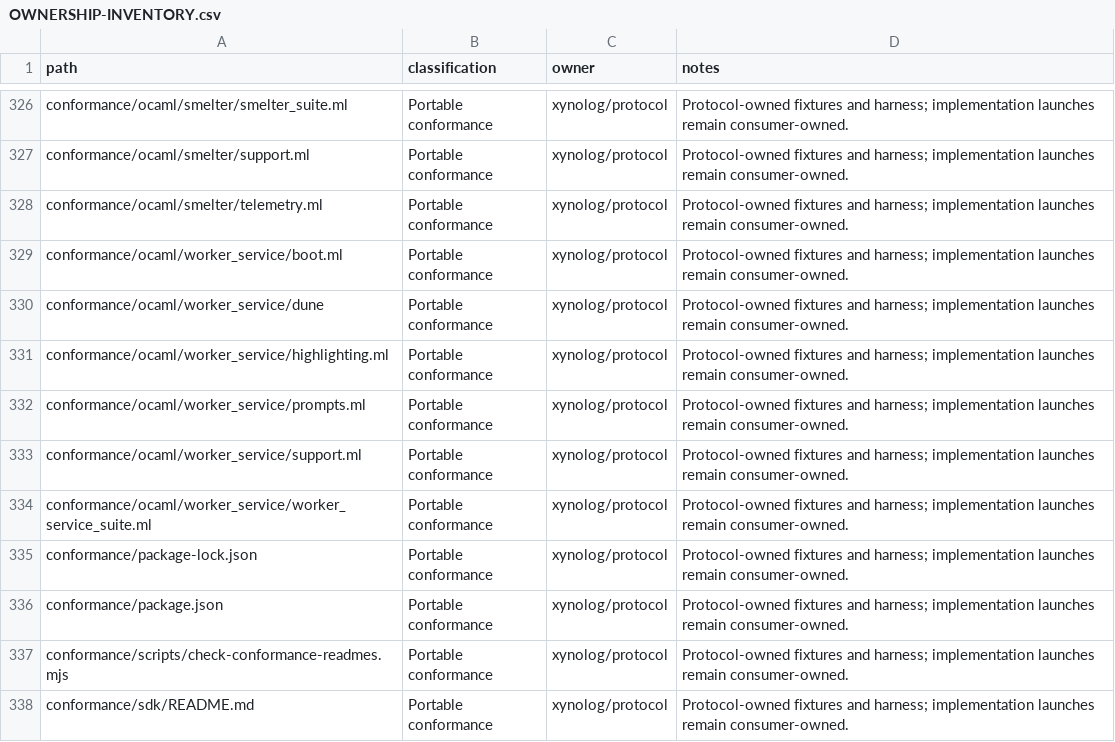
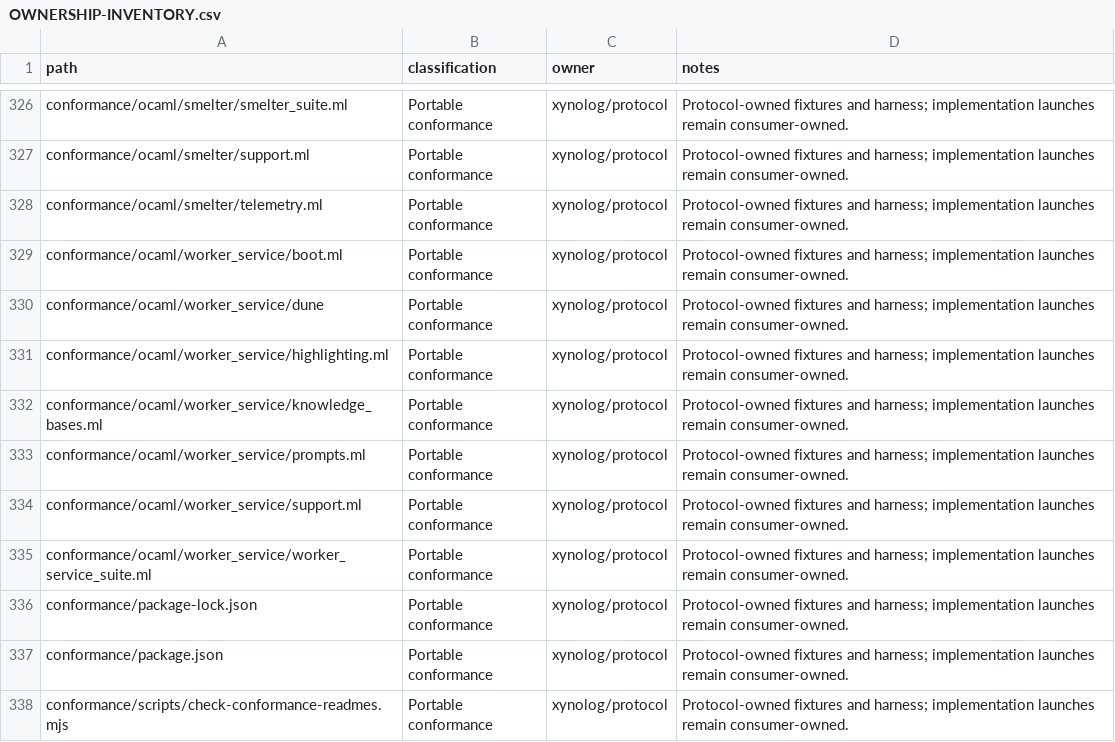
Before and after one commit to Xynoplex/protocol, a CSV file: OWNERSHIP-INVENTORY.csv, drawn as a sheet; only a part is shown, gaps mark what is left out; the shorter side is filled out with more unchanged rows; the diff names each change by its address in the sheet, - before the commit and + after, or states it on an @@ line.

Commit message:
The worker-service suite's two knowledge bases run on the OCaml harness
Support gains the stand-in Anthropic's messages, annotation ids as the worker
mints them, and the detail and wait words of worker/messages.json.

Signed-off-by: Adam Pingel <oss@pingel.org>

```diff
--- a/OWNERSHIP-INVENTORY.csv
+++ b/OWNERSHIP-INVENTORY.csv
+row 332: conformance/ocaml/worker_service/knowledge_bases.ml | Portable conformance | xynolog/protocol | Protocol-owned fixtures and harness; implementation launches remain consumer-owned.
```
Also changed, not shown: 4 other files.
